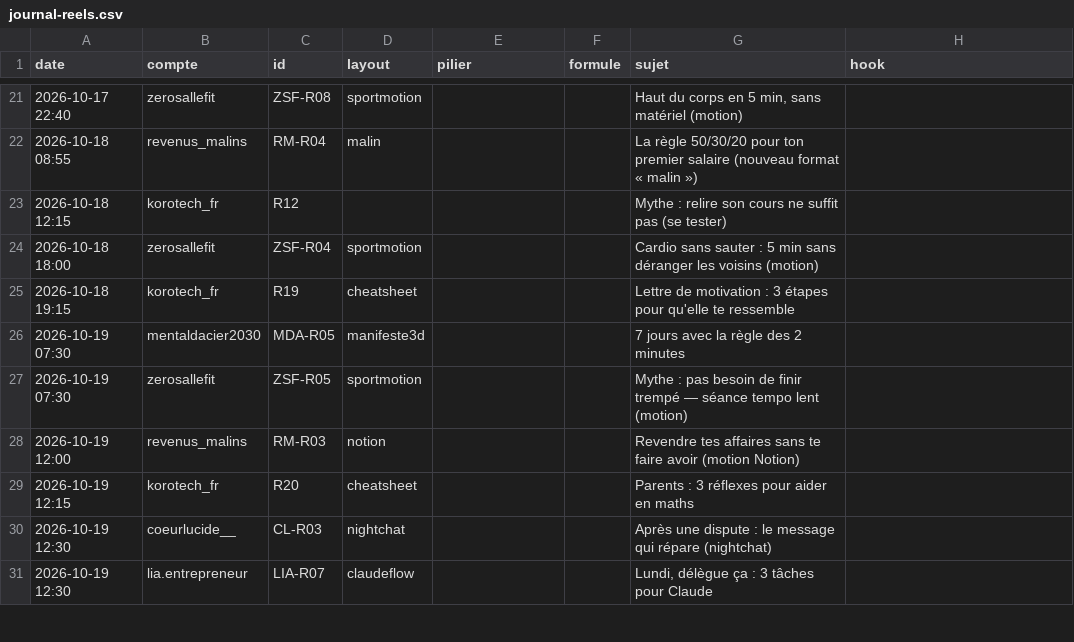
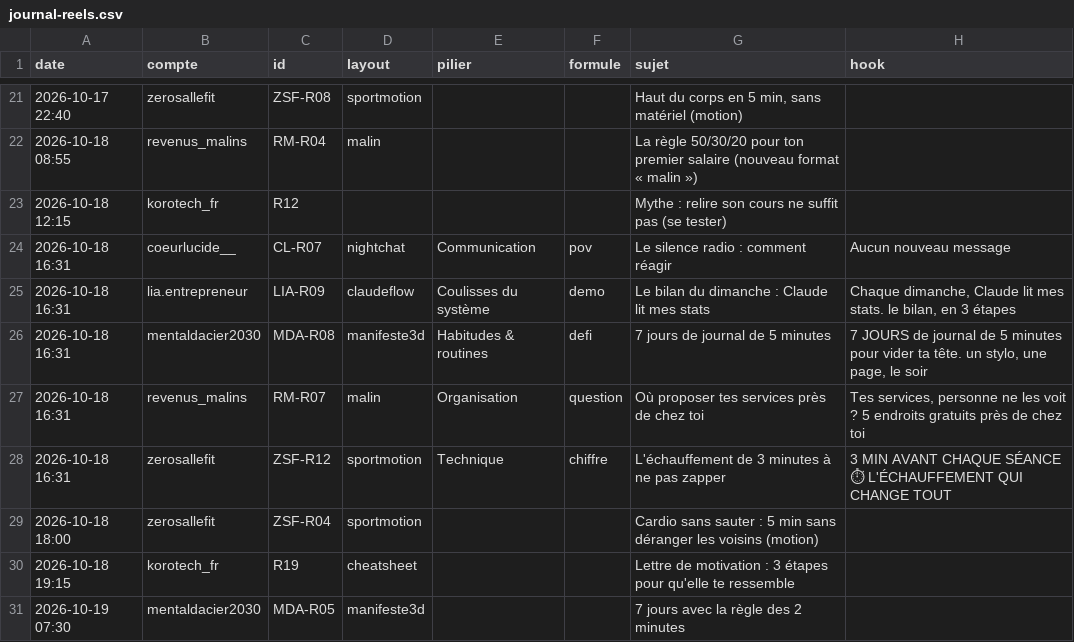
Before and after one commit to izac07/korotech-media, a CSV file: journal-reels.csv, drawn as a sheet; only a part is shown, gaps mark what is left out; the shorter side is filled out with more unchanged rows.

```diff
--- a/journal-reels.csv
+++ b/journal-reels.csv
@@ -23,2 +23,7 @@ date;compte;id;layout;pilier;formule;sujet;hook
 2026-10-18 12:15;korotech_fr;R12;;;;Mythe : relire son cours ne suffit pas (se tester);
+2026-10-18 16:31;coeurlucide__;CL-R07;nightchat;Communication;pov;Le silence radio : comment réagir;Aucun nouveau message
+2026-10-18 16:31;lia.entrepreneur;LIA-R09;claudeflow;Coulisses du système;demo;Le bilan du dimanche : Claude lit mes stats;Chaque dimanche, Claude lit mes stats. le bilan, en 3 étapes
+2026-10-18 16:31;mentaldacier2030;MDA-R08;manifeste3d;Habitudes & routines;defi;7 jours de journal de 5 minutes;7 JOURS de journal de 5 minutes pour vider ta tête. un stylo, une page, le soir
+2026-10-18 16:31;revenus_malins;RM-R07;malin;Organisation;question;Où proposer tes services près de chez toi;Tes services, personne ne les voit ? 5 endroits gratuits près de chez toi
+2026-10-18 16:31;zerosallefit;ZSF-R12;sportmotion;Technique;chiffre;L'échauffement de 3 minutes à ne pas zapper;3 MIN AVANT CHAQUE SÉANCE ⏱ L'ÉCHAUFFEMENT QUI CHANGE TOUT
 2026-10-18 18:00;zerosallefit;ZSF-R04;sportmotion;;;Cardio sans sauter : 5 min sans déranger les voisins (motion);
```
Also changed, not shown: 5 other files.
